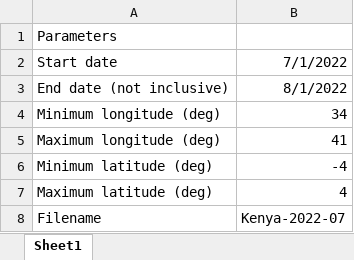
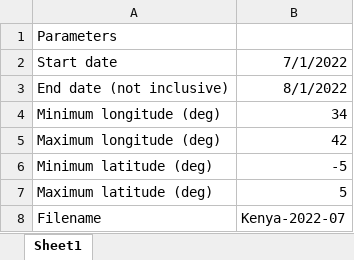
Before and after one commit to ClimateCompatibleGrowth/GeoH2, an Excel workbook: Data/weather_parameters.xlsx, sheet Sheet1, drawn as a sheet; values as stored, in another font and other column widths than the file's, no borders; the diff names each change by its address in the sheet, - before the commit and + after, or states it on an @@ line.

```diff
--- a/Data/weather_parameters.xlsx (sheet Sheet1)
+++ b/Data/weather_parameters.xlsx (sheet Sheet1)
-B5: 41
+B5: 42
-B6: -4
+B6: -5
-B7: 4
+B7: 5
```
Also changed, not shown: 6 other files.
